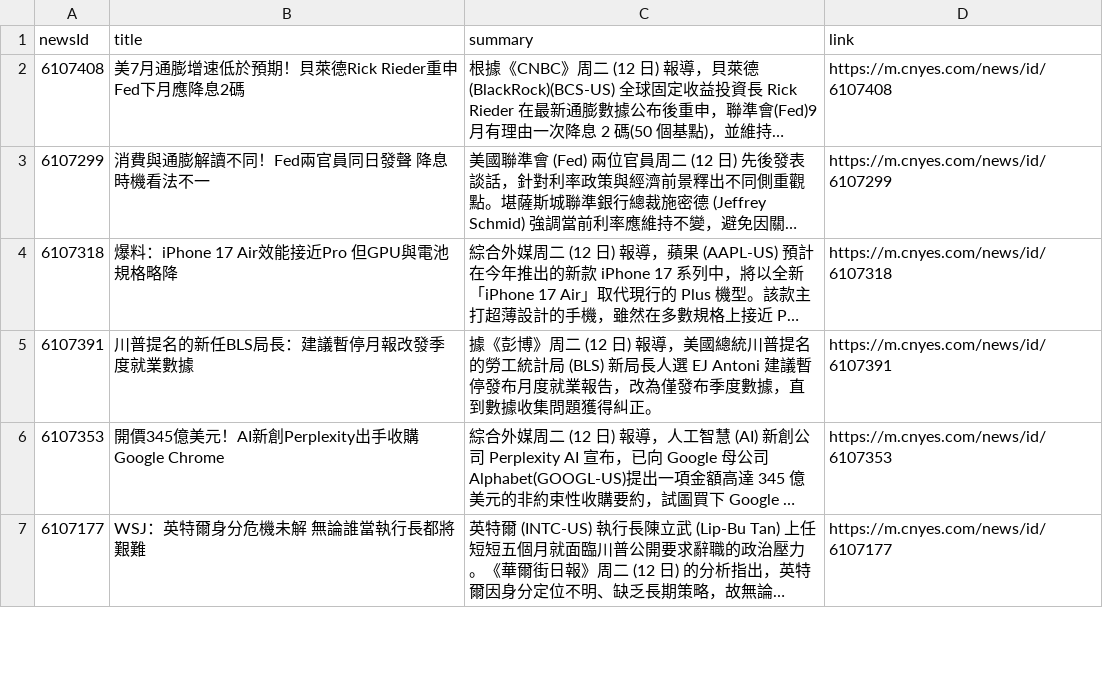
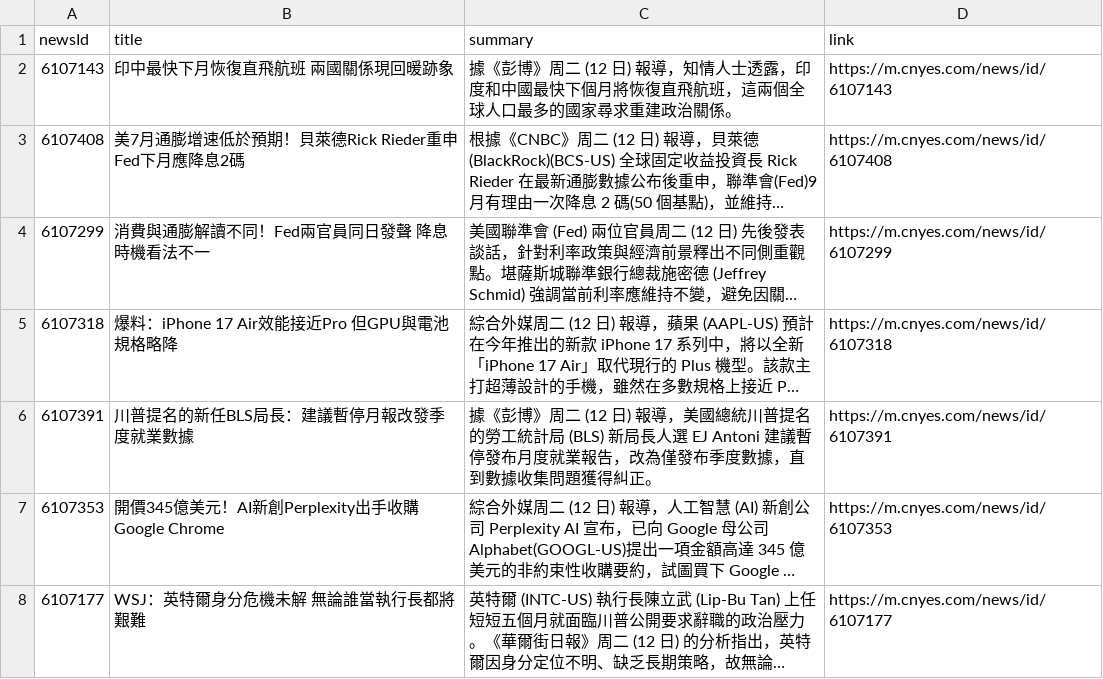
Before and after one commit to MaxDong168/test_github_actions, a CSV file: news.csv, drawn as a sheet; only a part is shown; long unchanged cells end in …; the diff names each change by its address in the sheet, - before the commit and + after, or states it on an @@ line.

Commit message:
更新鉅亨網新聞

```diff
--- a/news.csv
+++ b/news.csv
+row 2: 6107143 | 印中最快下月恢復直飛航班 兩國關係現回暖跡象 | 據《彭博》周二 (12 日) 報導，知情人士透露，印度和中國最快下個月將恢復直飛航班，這兩個全球人口最多的國家尋求重建政治關係。 | https://m.cnyes.com/news/id/6107143
```
